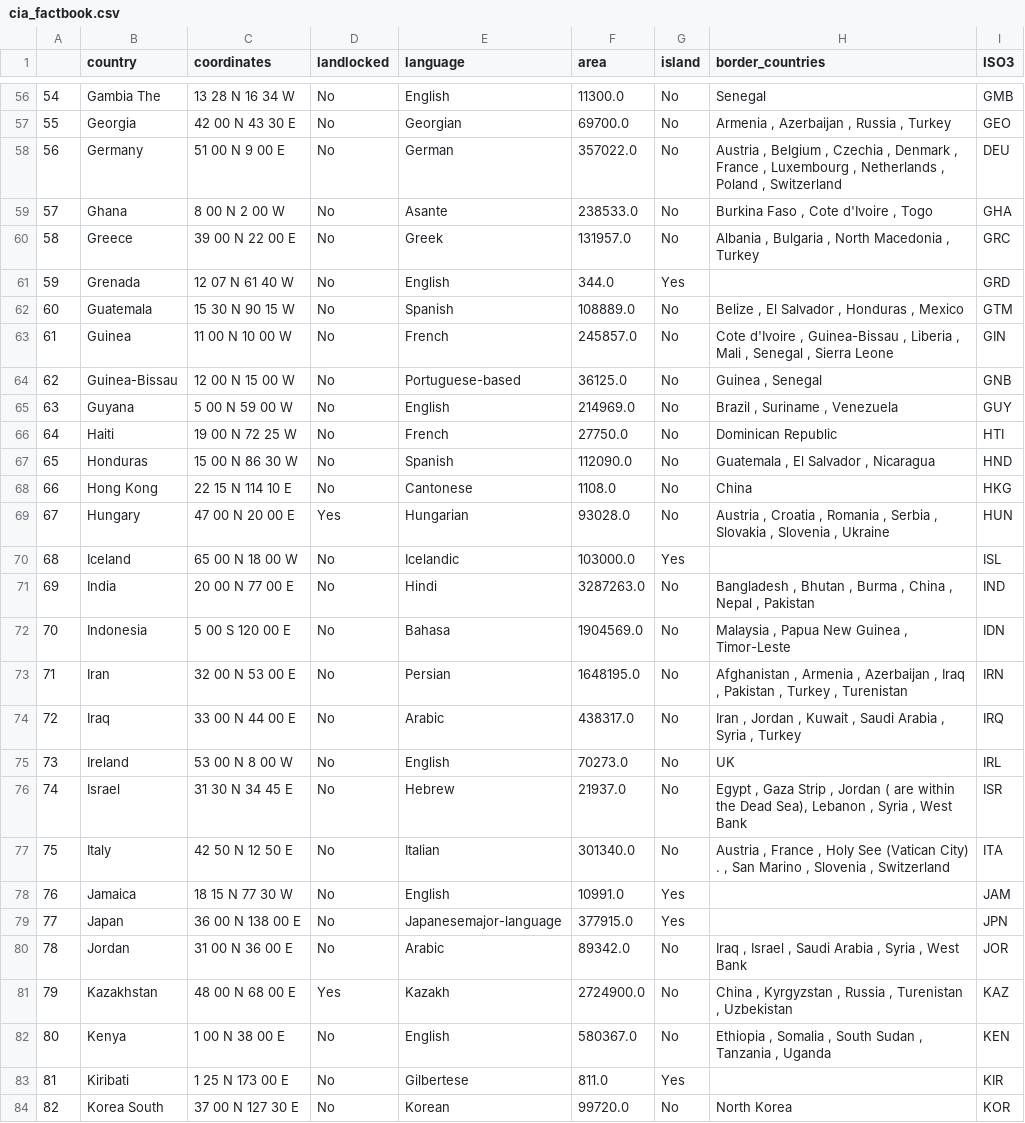
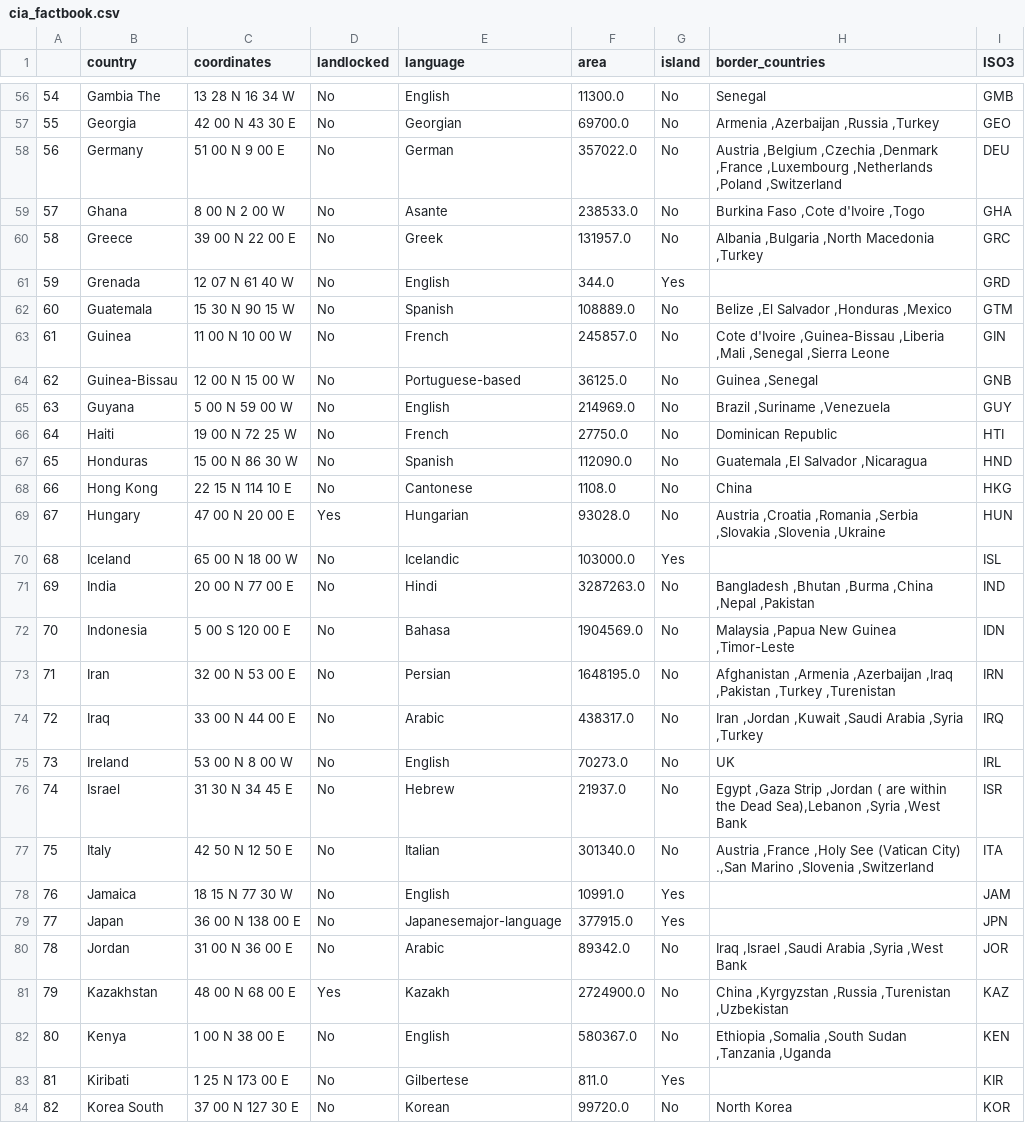
Before and after one commit to mhwachter/final_project_yatsenko_wachter, a CSV file: src/replication_ppr/data/cia_factbook.csv, drawn as a sheet; only a part is shown, gaps mark what is left out; the diff covers the shown part only.

```diff
--- a/src/replication_ppr/data/cia_factbook.csv
+++ b/src/replication_ppr/data/cia_factbook.csv
@@ -56,28 +56,28 @@
 54,Gambia The,13 28 N 16 34 W,No,English,11300.0,No,Senegal,GMB
-55,Georgia,42 00 N 43 30 E,No,Georgian,69700.0,No,"Armenia  , Azerbaijan  , Russia  , Turkey",GEO
-56,Germany,51 00 N 9 00 E,No,German,357022.0,No,"Austria  , Belgium  , Czechia  , Denmark  , France  , Luxembourg  , Netherlands  , Poland  , Switzerland",DEU
-57,Ghana,8 00 N 2 00 W,No,Asante,238533.0,No,"Burkina Faso  , Cote d'Ivoire  , Togo",GHA
-58,Greece,39 00 N 22 00 E,No,Greek,131957.0,No,"Albania  , Bulgaria  , North Macedonia  , Turkey",GRC
+55,Georgia,42 00 N 43 30 E,No,Georgian,69700.0,No,"Armenia ,Azerbaijan ,Russia ,Turkey",GEO
+56,Germany,51 00 N 9 00 E,No,German,357022.0,No,"Austria ,Belgium ,Czechia ,Denmark ,France ,Luxembourg ,Netherlands ,Poland ,Switzerland",DEU
+57,Ghana,8 00 N 2 00 W,No,Asante,238533.0,No,"Burkina Faso ,Cote d'Ivoire ,Togo",GHA
+58,Greece,39 00 N 22 00 E,No,Greek,131957.0,No,"Albania ,Bulgaria ,North Macedonia ,Turkey",GRC
 59,Grenada,12 07 N 61 40 W,No,English,344.0,Yes,,GRD
-60,Guatemala,15 30 N 90 15 W,No,Spanish,108889.0,No,"Belize  , El Salvador  , Honduras  , Mexico",GTM
-61,Guinea,11 00 N 10 00 W,No,French,245857.0,No,"Cote d'Ivoire  , Guinea-Bissau  , Liberia  , Mali  , Senegal  , Sierra Leone",GIN
-62,Guinea-Bissau,12 00 N 15 00 W,No,Portuguese-based,36125.0,No,"Guinea  , Senegal",GNB
-63,Guyana,5 00 N 59 00 W,No,English,214969.0,No,"Brazil  , Suriname  , Venezuela",GUY
+60,Guatemala,15 30 N 90 15 W,No,Spanish,108889.0,No,"Belize ,El Salvador ,Honduras ,Mexico",GTM
+61,Guinea,11 00 N 10 00 W,No,French,245857.0,No,"Cote d'Ivoire ,Guinea-Bissau ,Liberia ,Mali ,Senegal ,Sierra Leone",GIN
+62,Guinea-Bissau,12 00 N 15 00 W,No,Portuguese-based,36125.0,No,"Guinea ,Senegal",GNB
+63,Guyana,5 00 N 59 00 W,No,English,214969.0,No,"Brazil ,Suriname ,Venezuela",GUY
 64,Haiti,19 00 N 72 25 W,No,French,27750.0,No,Dominican Republic,HTI
-65,Honduras,15 00 N 86 30 W,No,Spanish,112090.0,No,"Guatemala  , El Salvador  , Nicaragua",HND
+65,Honduras,15 00 N 86 30 W,No,Spanish,112090.0,No,"Guatemala ,El Salvador ,Nicaragua",HND
 66,Hong Kong,22 15 N 114 10 E,No,Cantonese,1108.0,No,China,HKG
-67,Hungary,47 00 N 20 00 E,Yes,Hungarian,93028.0,No,"Austria  , Croatia  , Romania  , Serbia  , Slovakia  , Slovenia  , Ukraine",HUN
+67,Hungary,47 00 N 20 00 E,Yes,Hungarian,93028.0,No,"Austria ,Croatia ,Romania ,Serbia ,Slovakia ,Slovenia ,Ukraine",HUN
 68,Iceland,65 00 N 18 00 W,No,Icelandic,103000.0,Yes,,ISL
-69,India,20 00 N 77 00 E,No,Hindi,3287263.0,No,"Bangladesh  , Bhutan  , Burma  , China  , Nepal  , Pakistan",IND
-70,Indonesia,5 00 S 120 00 E,No,Bahasa,1904569.0,No,"Malaysia  , Papua New Guinea  , Timor-Leste",IDN
-71,Iran,32 00 N 53 00 E,No,Persian,1648195.0,No,"Afghanistan  , Armenia  , Azerbaijan  , Iraq  , Pakistan  , Turkey  , Turenistan",IRN
-72,Iraq,33 00 N 44 00 E,No,Arabic,438317.0,No,"Iran  , Jordan  , Kuwait  , Saudi Arabia  , Syria  , Turkey",IRQ
+69,India,20 00 N 77 00 E,No,Hindi,3287263.0,No,"Bangladesh ,Bhutan ,Burma ,China ,Nepal ,Pakistan",IND
+70,Indonesia,5 00 S 120 00 E,No,Bahasa,1904569.0,No,"Malaysia ,Papua New Guinea ,Timor-Leste",IDN
+71,Iran,32 00 N 53 00 E,No,Persian,1648195.0,No,"Afghanistan ,Armenia ,Azerbaijan ,Iraq ,Pakistan ,Turkey ,Turenistan",IRN
+72,Iraq,33 00 N 44 00 E,No,Arabic,438317.0,No,"Iran ,Jordan ,Kuwait ,Saudi Arabia ,Syria ,Turkey",IRQ
 73,Ireland,53 00 N 8 00 W,No,English,70273.0,No,UK,IRL
-74,Israel,31 30 N 34 45 E,No,Hebrew,21937.0,No,"Egypt  , Gaza Strip  , Jordan   (  are within the Dead Sea), Lebanon  , Syria  , West Bank",ISR
-75,Italy,42 50 N 12 50 E,No,Italian,301340.0,No,"Austria  , France  , Holy See (Vatican City) . , San Marino  , Slovenia  , Switzerland",ITA
+74,Israel,31 30 N 34 45 E,No,Hebrew,21937.0,No,"Egypt ,Gaza Strip ,Jordan   (  are within the Dead Sea),Lebanon ,Syria ,West Bank",ISR
+75,Italy,42 50 N 12 50 E,No,Italian,301340.0,No,"Austria ,France ,Holy See (Vatican City) .,San Marino ,Slovenia ,Switzerland",ITA
 76,Jamaica,18 15 N 77 30 W,No,English,10991.0,Yes,,JAM
 77,Japan,36 00 N 138 00 E,No,Japanesemajor-language,377915.0,Yes,,JPN
-78,Jordan,31 00 N 36 00 E,No,Arabic,89342.0,No,"Iraq  , Israel  , Saudi Arabia  , Syria  , West Bank",JOR
-79,Kazakhstan,48 00 N 68 00 E,Yes,Kazakh,2724900.0,No,"China  , Kyrgyzstan  , Russia  , Turenistan  , Uzbekistan",KAZ
-80,Kenya,1 00 N 38 00 E,No,English,580367.0,No,"Ethiopia  , Somalia  , South Sudan  , Tanzania  , Uganda",KEN
+78,Jordan,31 00 N 36 00 E,No,Arabic,89342.0,No,"Iraq ,Israel ,Saudi Arabia ,Syria ,West Bank",JOR
+79,Kazakhstan,48 00 N 68 00 E,Yes,Kazakh,2724900.0,No,"China ,Kyrgyzstan ,Russia ,Turenistan ,Uzbekistan",KAZ
+80,Kenya,1 00 N 38 00 E,No,English,580367.0,No,"Ethiopia ,Somalia ,South Sudan ,Tanzania ,Uganda",KEN
 81,Kiribati,1 25 N 173 00 E,No,Gilbertese,811.0,Yes,,KIR
```
Also changed, not shown: 109 edited cells elsewhere in this file.
